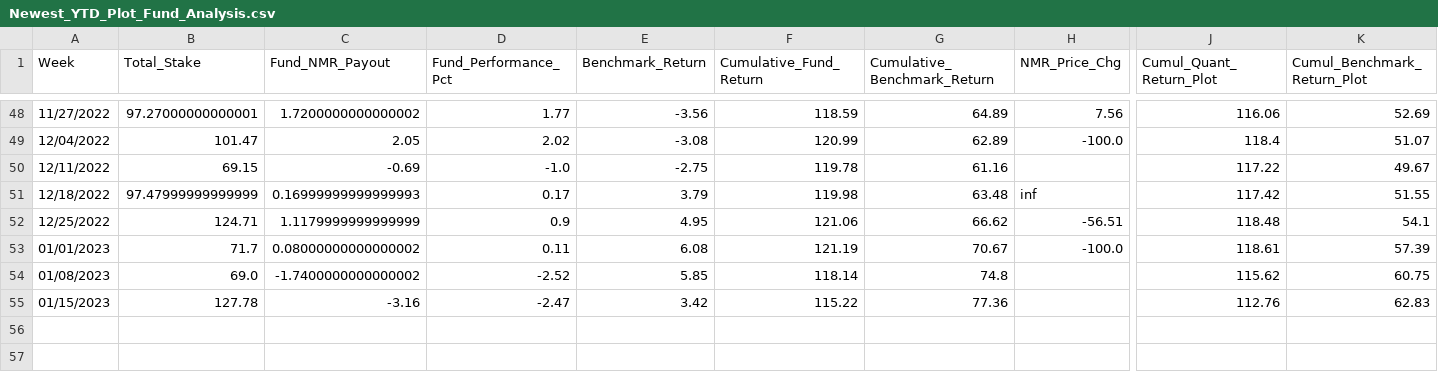
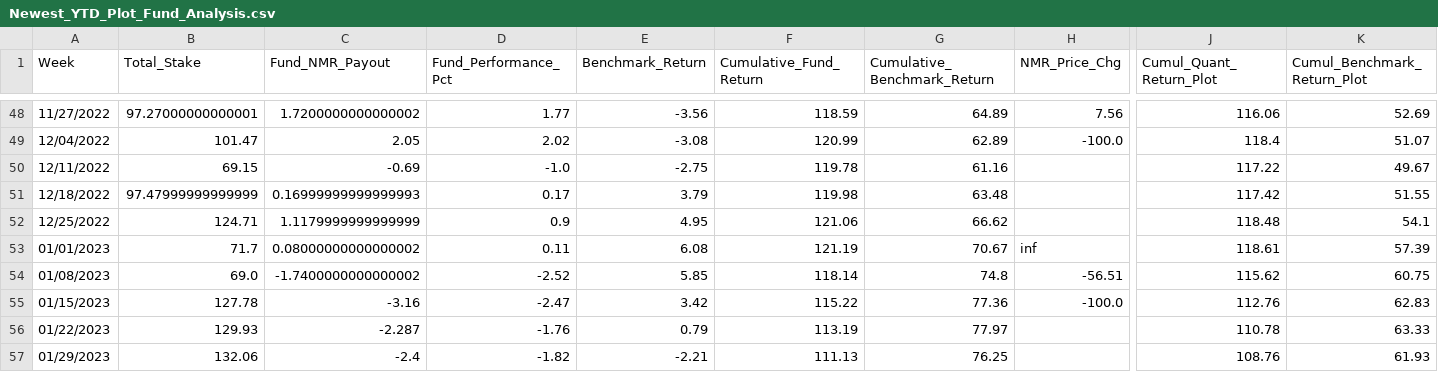
Before and after one commit to ptlorenz/hyphy-capital.com, a CSV file: Newest_YTD_Plot_Fund_Analysis.csv, drawn as a sheet; only a part is shown, gaps mark what is left out; rows hold the shown columns only; the diff names each change by its address in the sheet, - before the commit and + after, or states it on an @@ line.

Commit message:
Numerai Round 409 Update

```diff
--- a/Newest_YTD_Plot_Fund_Analysis.csv
+++ b/Newest_YTD_Plot_Fund_Analysis.csv
-H51 (NMR_Price_Chg): inf
+H51 (NMR_Price_Chg): (empty)
-H52 (NMR_Price_Chg): -56.51
+H52 (NMR_Price_Chg): (empty)
-H53 (NMR_Price_Chg): -100.0
+H53 (NMR_Price_Chg): inf
-H54 (NMR_Price_Chg): (empty)
+H54 (NMR_Price_Chg): -56.51
-H55 (NMR_Price_Chg): (empty)
+H55 (NMR_Price_Chg): -100.0
+row 56: 01/22/2023 | 129.93 | -2.287 | -1.76 | 0.79 | 113.19 | 77.97 |  | 110.78 | 63.33
+row 57: 01/29/2023 | 132.06 | -2.4 | -1.82 | -2.21 | 111.13 | 76.25 |  | 108.76 | 61.93
```
